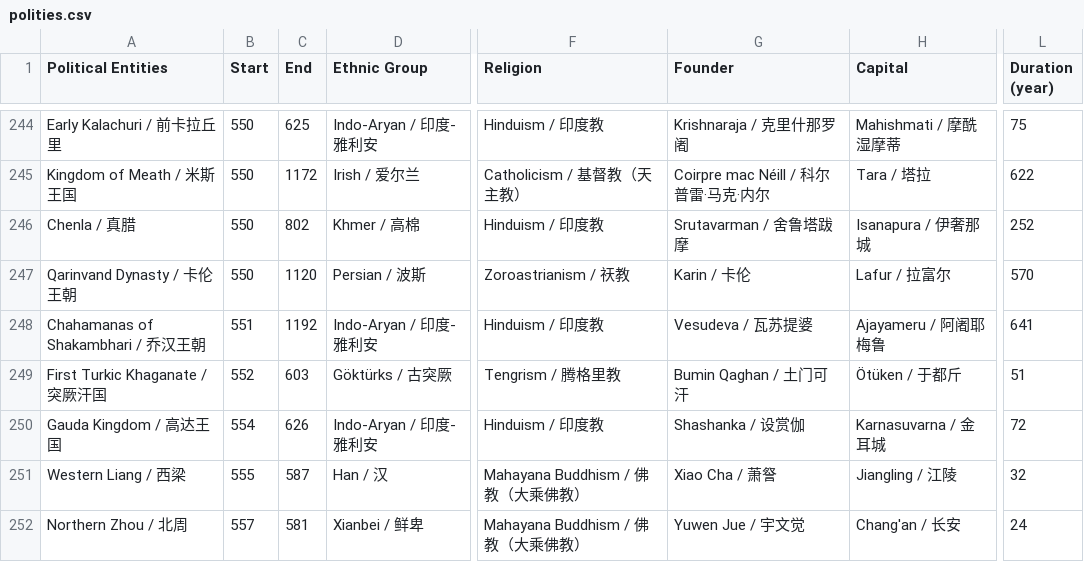
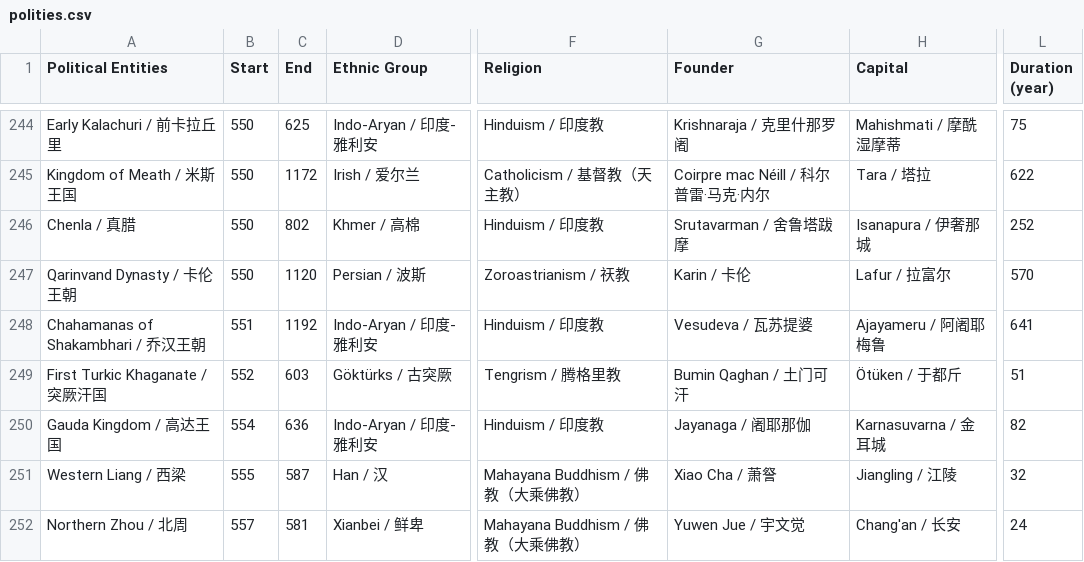
Before and after one commit to XuhuiJin1215/Historical-Polities, a CSV file: polities.csv, drawn as a sheet; only a part is shown, gaps mark what is left out; the diff names each change by its address in the sheet, - before the commit and + after, or states it on an @@ line.

Commit message:
Corrected Gauda Kingdom

```diff
--- a/polities.csv
+++ b/polities.csv
-C250 (End): 626
+C250 (End): 636
-G250 (Founder): Shashanka / 设赏伽
+G250 (Founder): Jayanaga / 阇耶那伽
-L250 (Duration (year)): 72
+L250 (Duration (year)): 82
```
